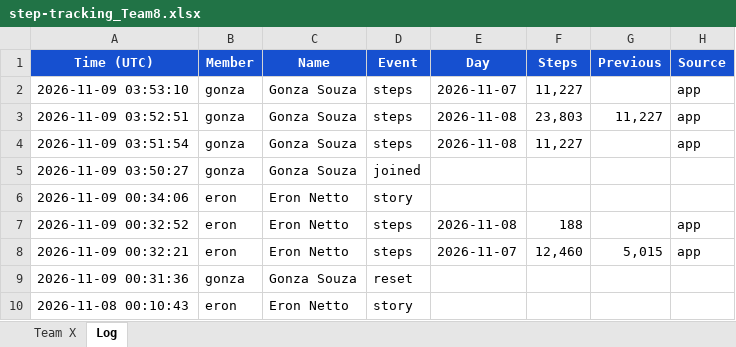
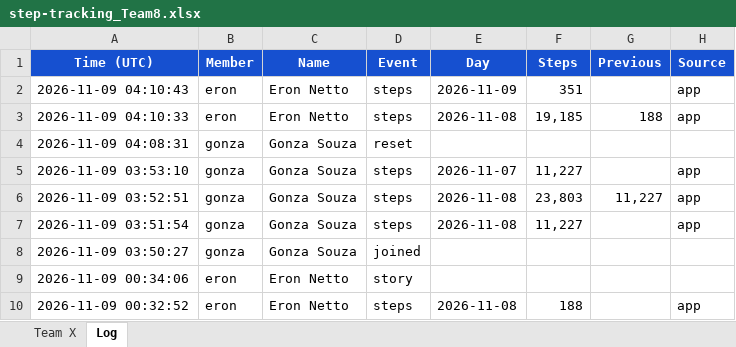
Before and after one commit to eronbfr/Step-Tracking-Challenge, an Excel workbook: step-tracking_Team8.xlsx, sheet Log, drawn as a sheet; only a part is shown; the shorter side is filled out with more unchanged rows; values as stored, in another font and other column widths than the file's, no borders; the diff names each change by its address in the sheet, - before the commit and + after, or states it on an @@ line.

```diff
--- a/step-tracking_Team8.xlsx (sheet Log)
+++ b/step-tracking_Team8.xlsx (sheet Log)
+row 2: 2026-11-09 04:10:43 | eron | Eron Netto | steps | 2026-11-09 | 351 |  | app
+row 3: 2026-11-09 04:10:33 | eron | Eron Netto | steps | 2026-11-08 | 19,185 | 188 | app
+row 4: 2026-11-09 04:08:31 | gonza | Gonza Souza | reset
```
Also changed, not shown: sheet Team X, 2 other files.
